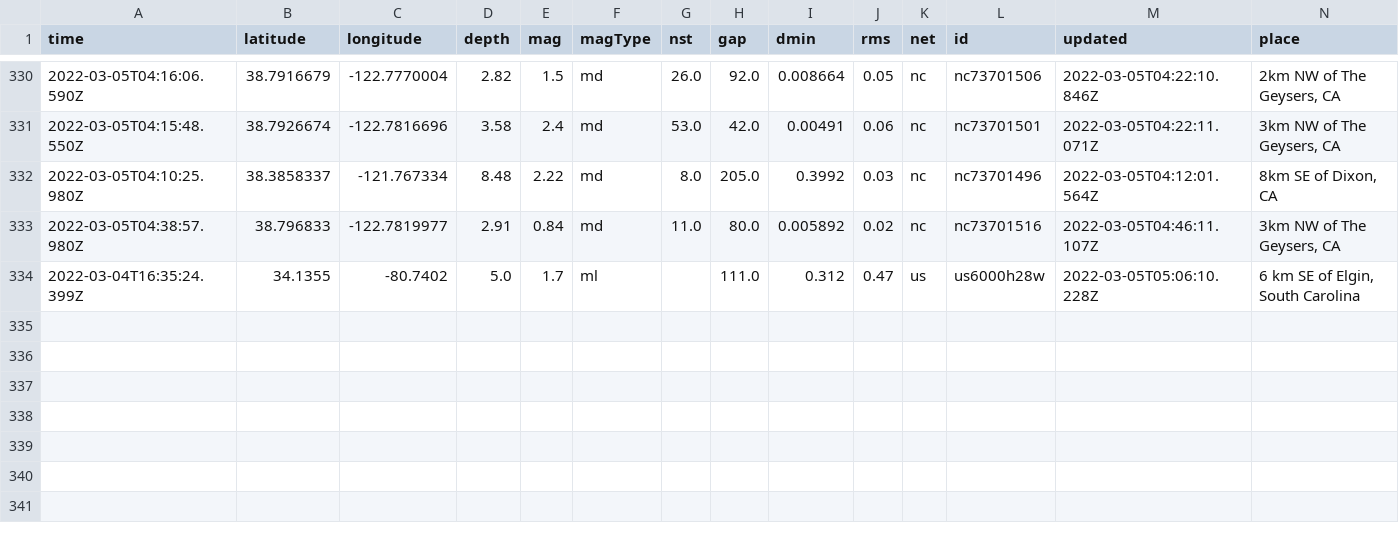
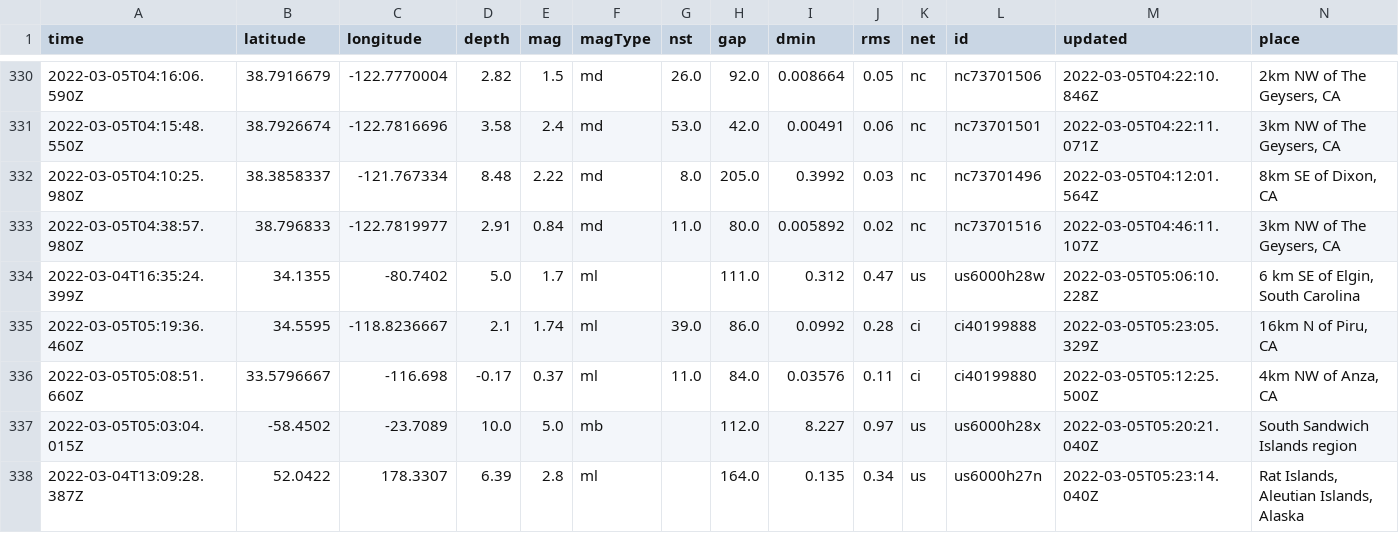
Before and after one commit to sahanasjay/nicar-22-git-actions, a CSV file: usgs_main.csv, drawn as a sheet; only a part is shown, gaps mark what is left out; rows hold the shown columns only; the diff names each change by its address in the sheet, - before the commit and + after, or states it on an @@ line.

```diff
--- a/usgs_main.csv
+++ b/usgs_main.csv
+row 335: 2022-03-05T05:19:36.460Z | 34.5595 | -118.8236667 | 2.1 | 1.74 | ml | 39.0 | 86.0 | 0.0992 | 0.28 | ci | ci40199888 | 2022-03-05T05:23:05.329Z | 16km N of Piru, CA
+row 336: 2022-03-05T05:08:51.660Z | 33.5796667 | -116.698 | -0.17 | 0.37 | ml | 11.0 | 84.0 | 0.03576 | 0.11 | ci | ci40199880 | 2022-03-05T05:12:25.500Z | 4km NW of Anza, CA
+row 337: 2022-03-05T05:03:04.015Z | -58.4502 | -23.7089 | 10.0 | 5.0 | mb |  | 112.0 | 8.227 | 0.97 | us | us6000h28x | 2022-03-05T05:20:21.040Z | South Sandwich Islands region
+row 338: 2022-03-04T13:09:28.387Z | 52.0422 | 178.3307 | 6.39 | 2.8 | ml |  | 164.0 | 0.135 | 0.34 | us | us6000h27n | 2022-03-05T05:23:14.040Z | Rat Islands, Aleutian Islands, Alaska
```
Also changed, not shown: usgs_current.csv.
